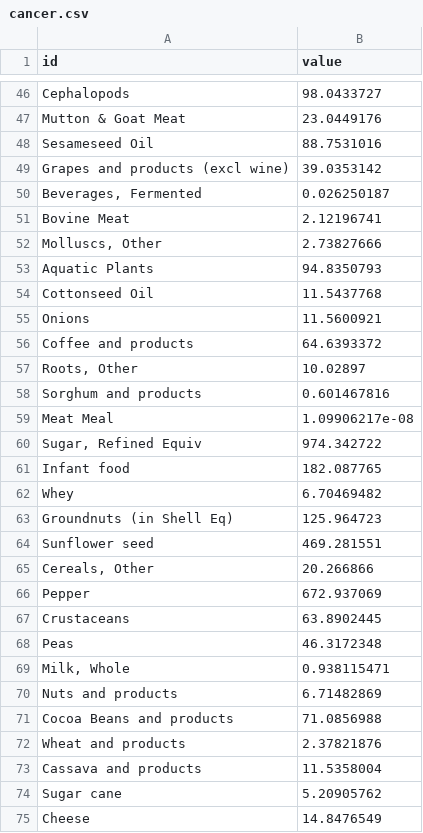
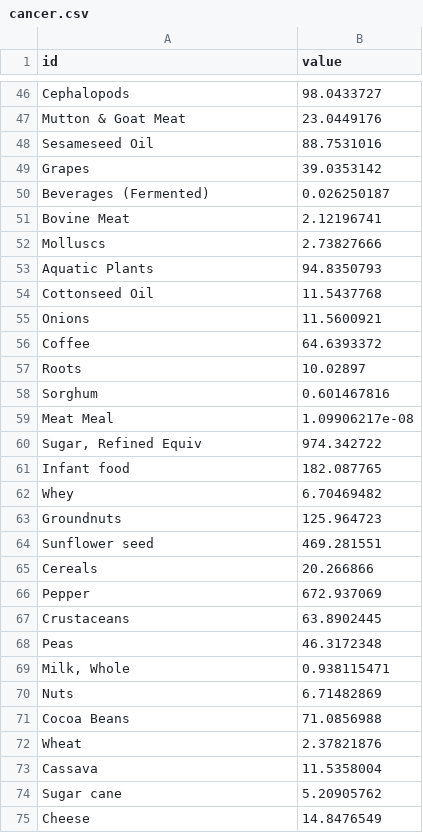
Before and after one commit to angierao/cs109a-project, a CSV file: d3_vis/cancer.csv, drawn as a sheet; only a part is shown, gaps mark what is left out; the diff covers the shown part only.

```diff
--- a/d3_vis/cancer.csv
+++ b/d3_vis/cancer.csv
@@ -48,6 +48,6 @@ Mutton & Goat Meat,23.0449176
 Sesameseed Oil,88.7531016
-Grapes and products (excl wine),39.0353142
-"Beverages, Fermented",0.026250187
+Grapes,39.0353142
+Beverages (Fermented),0.026250187
 Bovine Meat,2.12196741
-"Molluscs, Other",2.73827666
+Molluscs,2.73827666
 Aquatic Plants,94.8350793
@@ -55,5 +55,5 @@ Cottonseed Oil,11.5437768
 Onions,11.5600921
-Coffee and products,64.6393372
-"Roots, Other",10.02897
-Sorghum and products,0.601467816
+Coffee,64.6393372
+Roots,10.02897
+Sorghum,0.601467816
 Meat Meal,1.09906217e-08
@@ -62,5 +62,5 @@ Infant food,182.087765
 Whey,6.70469482
-Groundnuts (in Shell Eq),125.964723
+Groundnuts,125.964723
 Sunflower seed,469.281551
-"Cereals, Other",20.266866
+Cereals,20.266866
 Pepper,672.937069
@@ -69,6 +69,6 @@ Peas,46.3172348
 "Milk, Whole",0.938115471
-Nuts and products,6.71482869
-Cocoa Beans and products,71.0856988
-Wheat and products,2.37821876
-Cassava and products,11.5358004
+Nuts,6.71482869
+Cocoa Beans,71.0856988
+Wheat,2.37821876
+Cassava,11.5358004
 Sugar cane,5.20905762
```
Also changed, not shown: 32 edited cells elsewhere in this file, d3_vis/cardio.csv, d3_vis/coefs.csv.
